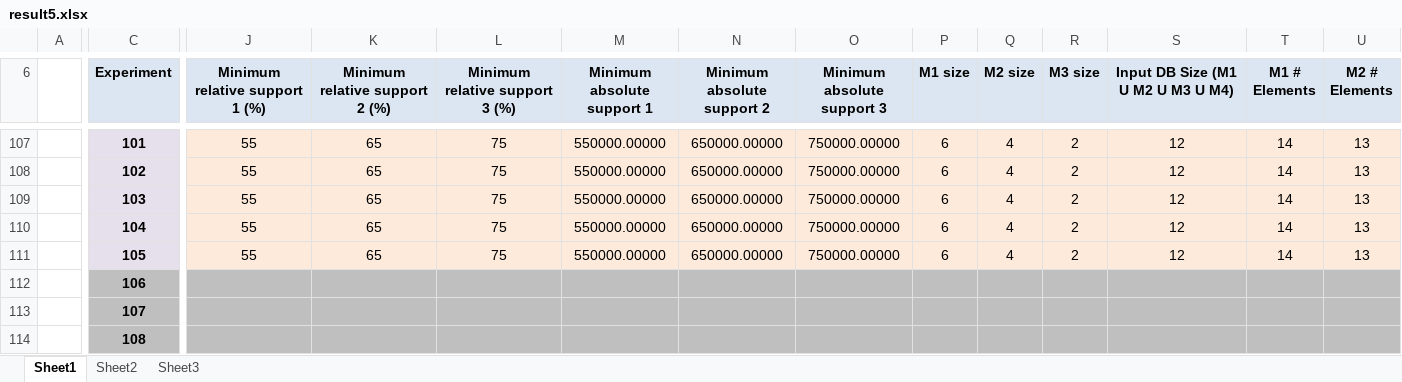
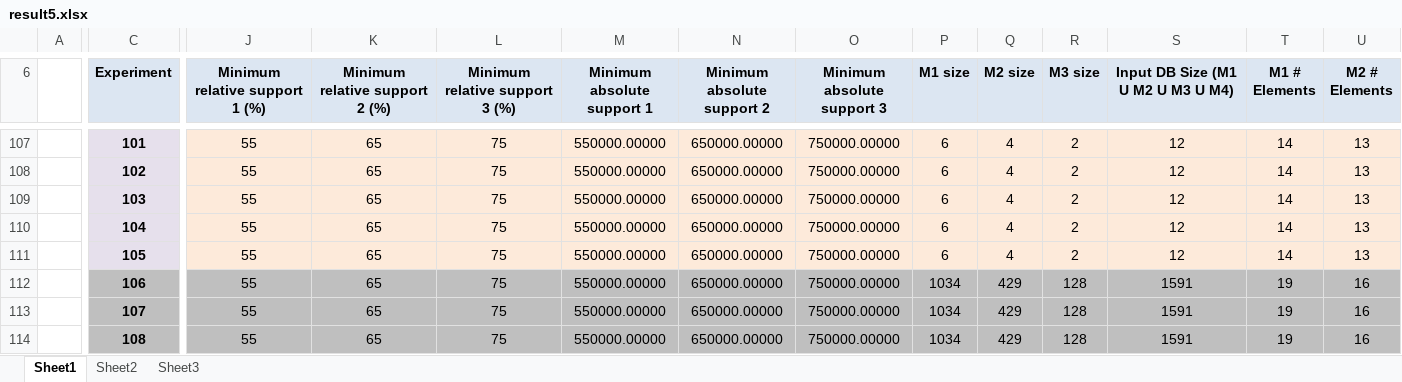
Before and after one commit to clezcano/Database-Generation-for-Itemset-Mining, an Excel workbook: result5.xlsx, sheet Sheet1, drawn as a sheet; only a part is shown, gaps mark what is left out; values as stored, in another font and other column widths than the file's, no borders; charts and pictures not drawn; the diff covers the shown part only; the diff names each change by its address in the sheet, - before the commit and + after, or states it on an @@ line.

```diff
--- a/result5.xlsx (sheet Sheet1)
+++ b/result5.xlsx (sheet Sheet1)
-J112:J114 (Minimum relative support 1 (%)): (empty)
+J112:J114 (Minimum relative support 1 (%)): 55
-K112:K114 (Minimum relative support 2 (%)): (empty)
+K112:K114 (Minimum relative support 2 (%)): 65
-L112:L114 (Minimum relative support 3 (%)): (empty)
+L112:L114 (Minimum relative support 3 (%)): 75
-M112:M114 (Minimum absolute support 1): (empty)
+M112:M114 (Minimum absolute support 1): 550000.00000
-N112:N114 (Minimum absolute support 2): (empty)
+N112:N114 (Minimum absolute support 2): 650000.00000
-O112:O114 (Minimum absolute support 3): (empty)
+O112:O114 (Minimum absolute support 3): 750000.00000
-P112:P114 (M1 size): (empty)
+P112:P114 (M1 size): 1034
-Q112:Q114 (M2 size): (empty)
+Q112:Q114 (M2 size): 429
-R112:R114 (M3 size): (empty)
+R112:R114 (M3 size): 128
-S112:S114: (empty)
+S112:S114: 1591
-T112:T114 (M1 # Elements): (empty)
+T112:T114 (M1 # Elements): 19
-U112:U114 (M2 # Elements): (empty)
+U112:U114 (M2 # Elements): 16
```
Also changed, not shown: 339 edited cells elsewhere in this sheet, charts or pictures, 1 other file.
